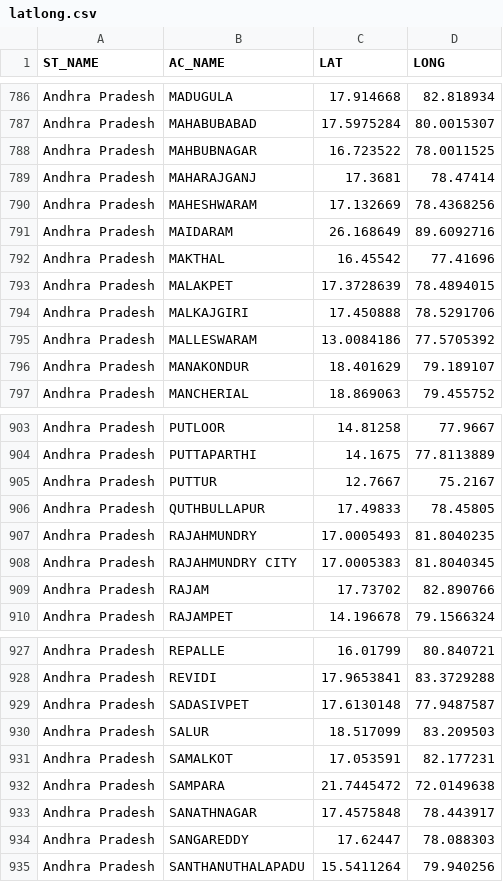
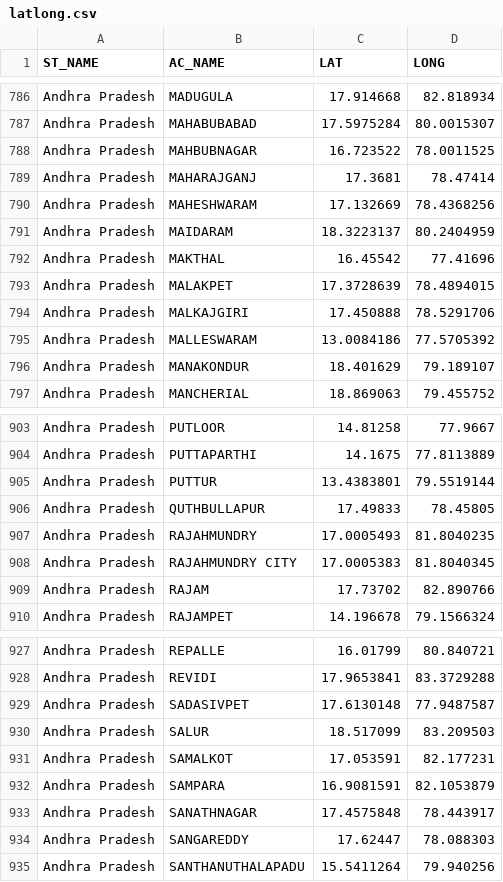
Before and after one commit to tswaroop/election, a CSV file: latlong.csv, drawn as a sheet; only a part is shown, gaps mark what is left out; the diff covers the shown part only.

```diff
--- a/latlong.csv
+++ b/latlong.csv
@@ -790,3 +790,3 @@ Andhra Pradesh,MAHARAJGANJ,17.3681,78.47414
 Andhra Pradesh,MAHESHWARAM,17.132669,78.4368256
-Andhra Pradesh,MAIDARAM,26.168649,89.6092716
+Andhra Pradesh,MAIDARAM,18.3223137,80.2404959
 Andhra Pradesh,MAKTHAL,16.45542,77.41696
@@ -904,3 +904,3 @@ Andhra Pradesh,PUTLOOR,14.81258,77.9667
 Andhra Pradesh,PUTTAPARTHI,14.1675,77.8113889
-Andhra Pradesh,PUTTUR,12.7667,75.2167
+Andhra Pradesh,PUTTUR,13.4383801,79.5519144
 Andhra Pradesh,QUTHBULLAPUR,17.49833,78.45805
@@ -931,3 +931,3 @@ Andhra Pradesh,SALUR,18.517099,83.209503
 Andhra Pradesh,SAMALKOT,17.053591,82.177231
-Andhra Pradesh,SAMPARA,21.7445472,72.0149638
+Andhra Pradesh,SAMPARA,16.9081591,82.1053879
 Andhra Pradesh,SANATHNAGAR,17.4575848,78.443917
```
Also changed, not shown: 18 edited cells elsewhere in this file.
